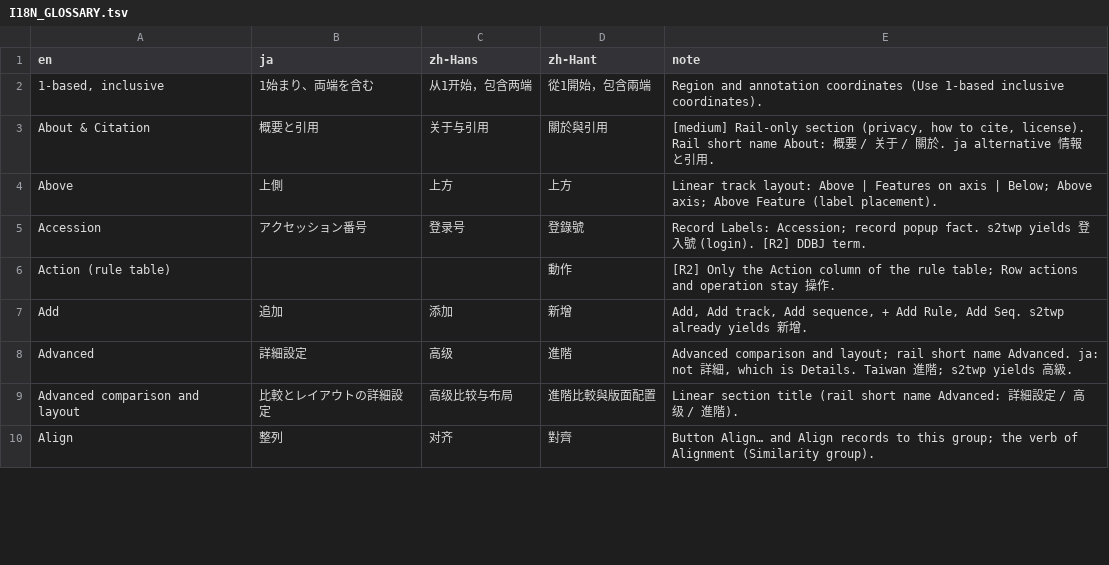
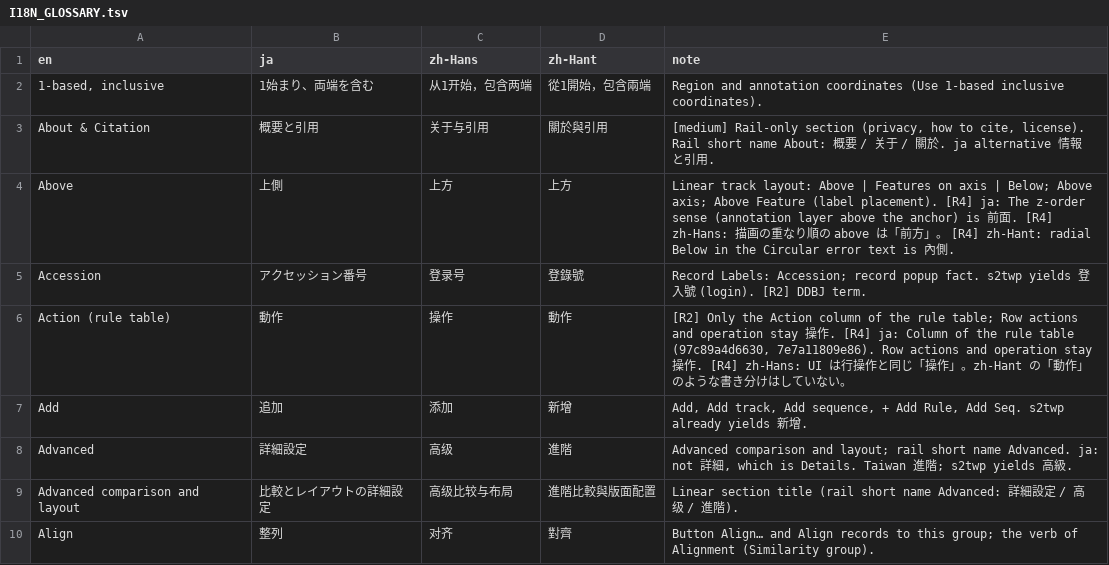
Before and after one commit to satoshikawato/gbdraw, a TSV file: docs/internal/I18N_GLOSSARY.tsv, drawn as a sheet; only a part is shown; the diff covers the shown part only.

```diff
--- a/docs/internal/I18N_GLOSSARY.tsv
+++ b/docs/internal/I18N_GLOSSARY.tsv
@@ -3,5 +3,5 @@ en	ja	zh-Hans	zh-Hant	note
 About & Citation	概要と引用	关于与引用	關於與引用	[medium] Rail-only section (privacy, how to cite, license). Rail short name About: 概要 / 关于 / 關於. ja alternative 情報と引用.
-Above	上側	上方	上方	Linear track layout: Above | Features on axis | Below; Above axis; Above Feature (label placement).
+Above	上側	上方	上方	Linear track layout: Above | Features on axis | Below; Above axis; Above Feature (label placement). [R4] ja: The z-order sense (annotation layer above the anchor) is 前面. [R4] zh-Hans: 描画の重なり順の above は「前方」。 [R4] zh-Hant: radial Below in the Circular error text is 內側.
 Accession	アクセッション番号	登录号	登錄號	Record Labels: Accession; record popup fact. s2twp yields 登入號 (login). [R2] DDBJ term.
-Action (rule table)			動作	[R2] Only the Action column of the rule table; Row actions and operation stay 操作.
+Action (rule table)	動作	操作	動作	[R2] Only the Action column of the rule table; Row actions and operation stay 操作. [R4] ja: Column of the rule table (97c89a4d6630, 7e7a11809e86). Row actions and operation stay 操作. [R4] zh-Hans: UI は行操作と同じ「操作」。zh-Hant の「動作」のような書き分けはしていない。
 Add	追加	添加	新增	Add, Add track, Add sequence, + Add Rule, Add Seq. s2twp already yields 新增.
```
Also changed, not shown: 2 added rows and 47 edited cells elsewhere in this file, 4 other files.
